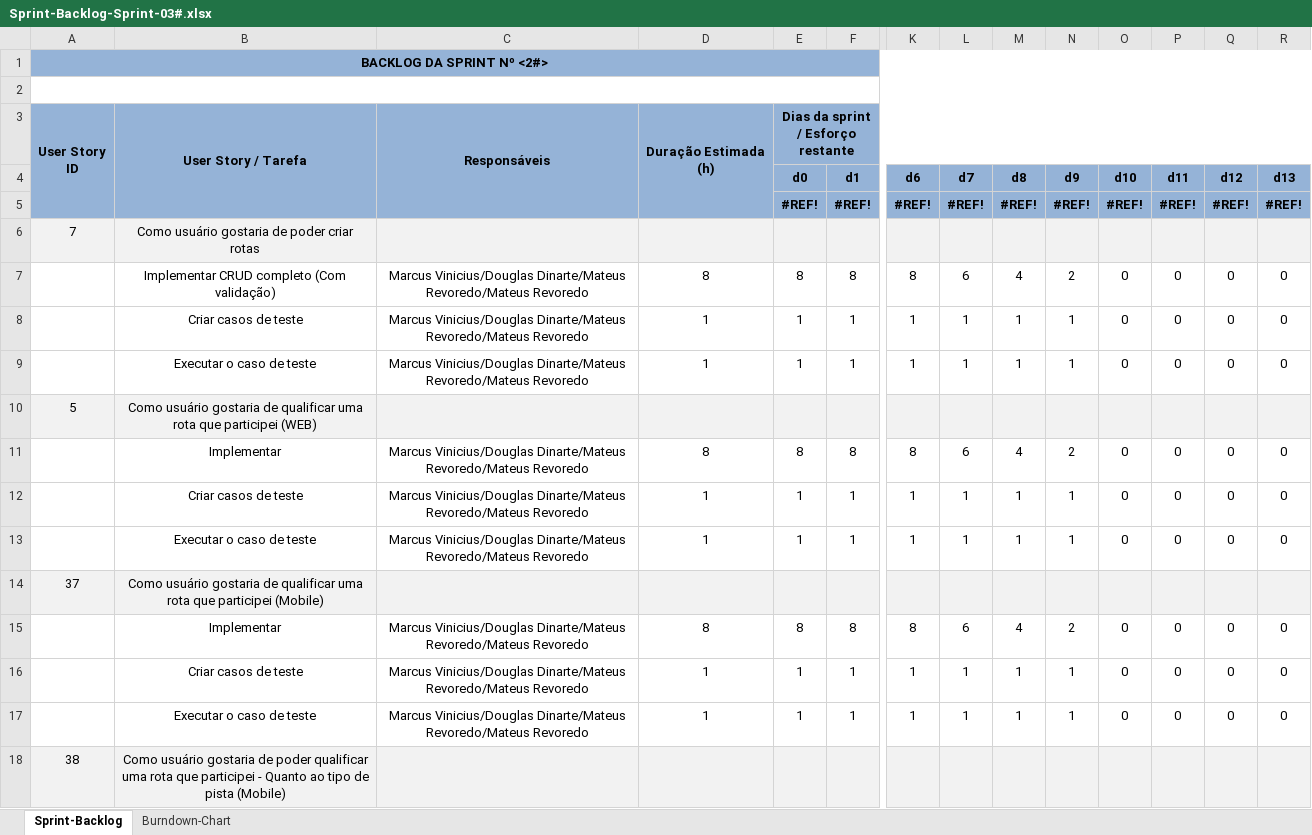
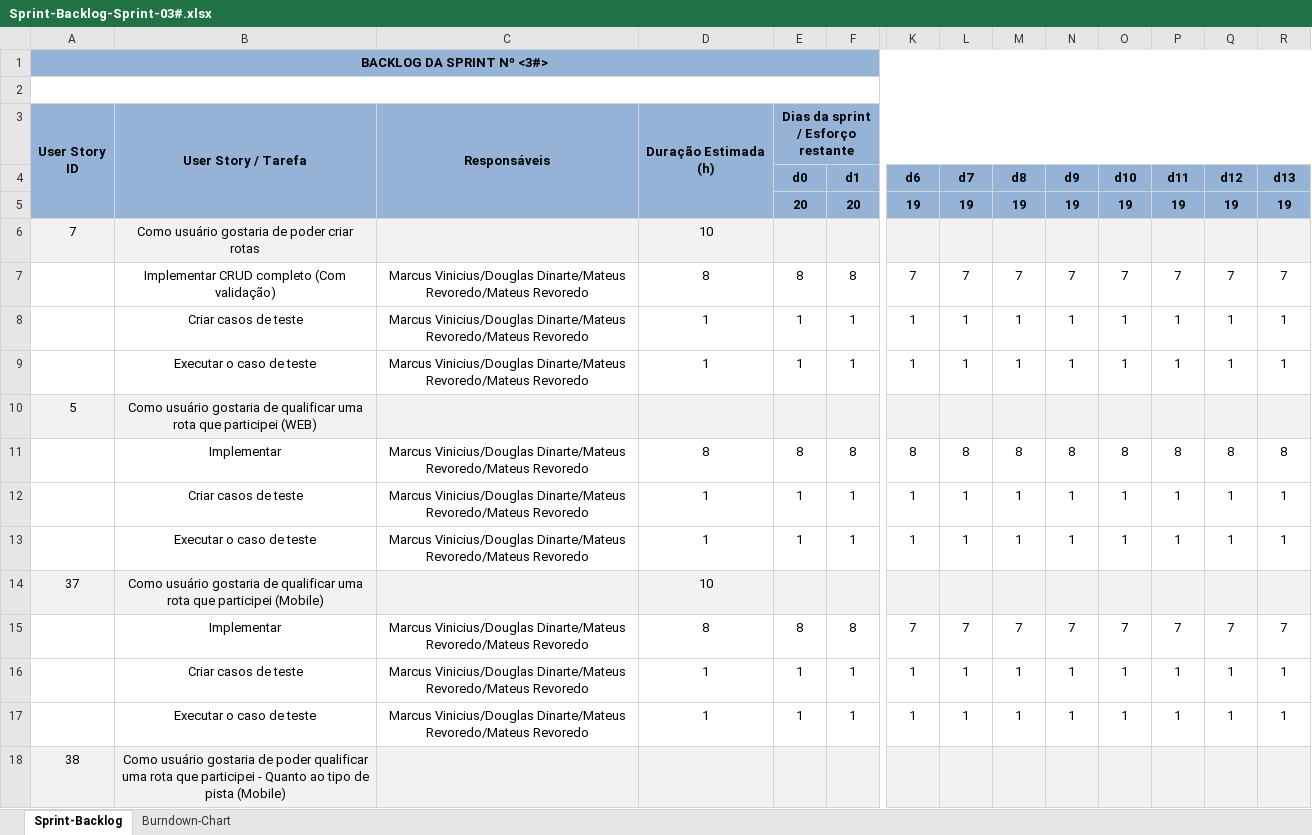
Before and after one commit to marcosisocram/fusioness, an Excel workbook: Trunk/Doc/Sprint-Backlog-Sprint-03#.xlsx, sheet Sprint-Backlog, drawn as a sheet; only a part is shown, gaps mark what is left out; values as stored, in another font and other column widths than the file's, no borders; removed rows and columns are numbered as before the commit, all else as after; rows hold the shown columns only; the diff covers the shown part only; the diff names each change by its address in the sheet, - before the commit and + after, or states it on an @@ line.

Commit message:
Elaboracao do primeiro relatorio de status da sprint 3

```diff
--- a/Trunk/Doc/Sprint-Backlog-Sprint-03#.xlsx (sheet Sprint-Backlog)
+++ b/Trunk/Doc/Sprint-Backlog-Sprint-03#.xlsx (sheet Sprint-Backlog)
-A1: BACKLOG DA SPRINT Nº <2#>
+A1: BACKLOG DA SPRINT Nº <3#>
-row 5:  |  |  |  | #REF! | #REF! | #REF! | #REF! | #REF! | #REF! | #REF! | #REF! | #REF! | #REF!
+row 5:  |  |  |  | 20 | 20 | 19 | 19 | 19 | 19 | 19 | 19 | 19 | 19
-D6: (empty)
+D6: 10
-row 7:  | Implementar CRUD completo (Com validação) | Marcus Vinicius/Douglas Dinarte/Mateus Revoredo/Mateus Revoredo | 8 | 8 | 8 | 8 | 6 | 4 | 2 | 0 | 0 | 0 | 0
+row 7:  | Implementar CRUD completo (Com validação) | Marcus Vinicius/Douglas Dinarte/Mateus Revoredo/Mateus Revoredo | 8 | 8 | 8 | 7 | 7 | 7 | 7 | 7 | 7 | 7 | 7
-O8:O9 (d10): 0
+O8:O9 (d10): 1
-P8:P9 (d11): 0
+P8:P9 (d11): 1
-Q8:Q9 (d12): 0
+Q8:Q9 (d12): 1
-R8:R9 (d13): 0
+R8:R9 (d13): 1
-L11 (d7): 6
+L11 (d7): 8
-M11 (d8): 4
+M11 (d8): 8
-N11 (d9): 2
+N11 (d9): 8
-O11 (d10): 0
+O11 (d10): 8
-P11 (d11): 0
+P11 (d11): 8
-Q11 (d12): 0
+Q11 (d12): 8
-R11 (d13): 0
+R11 (d13): 8
-O12:O13 (d10): 0
+O12:O13 (d10): 1
-P12:P13 (d11): 0
+P12:P13 (d11): 1
-Q12:Q13 (d12): 0
+Q12:Q13 (d12): 1
-R12:R13 (d13): 0
+R12:R13 (d13): 1
-D14: (empty)
+D14: 10
-row 15:  | Implementar | Marcus Vinicius/Douglas Dinarte/Mateus Revoredo/Mateus Revoredo | 8 | 8 | 8 | 8 | 6 | 4 | 2 | 0 | 0 | 0 | 0
+row 15:  | Implementar | Marcus Vinicius/Douglas Dinarte/Mateus Revoredo/Mateus Revoredo | 8 | 8 | 8 | 7 | 7 | 7 | 7 | 7 | 7 | 7 | 7
-O16:O17 (d10): 0
+O16:O17 (d10): 1
-P16:P17 (d11): 0
+P16:P17 (d11): 1
-Q16:Q17 (d12): 0
+Q16:Q17 (d12): 1
-R16:R17 (d13): 0
+R16:R17 (d13): 1
```
Also changed, not shown: 349 edited cells elsewhere in this sheet, sheet Burndown-Chart, charts or pictures, Trunk/Doc/Product BackLog.xlsx, 1 other file.
